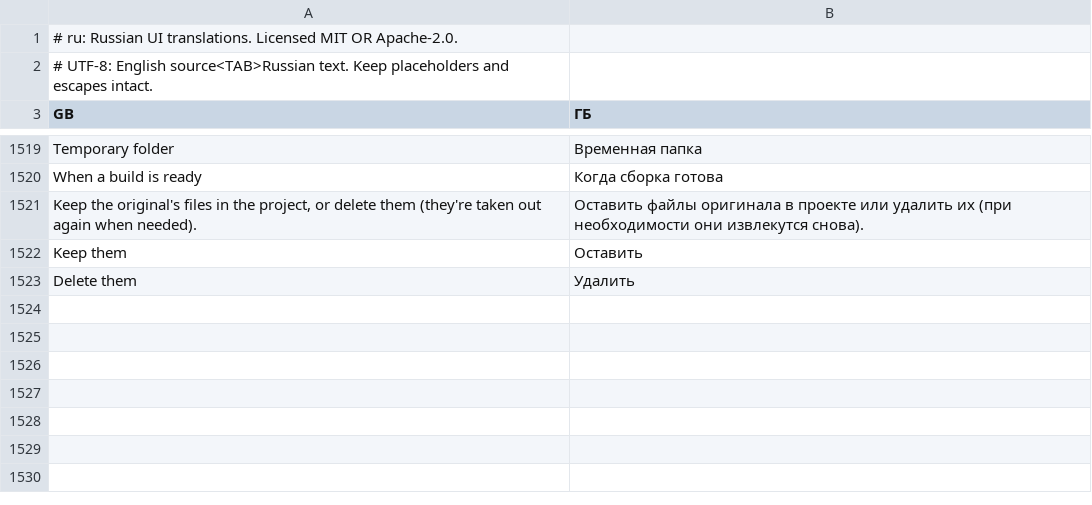
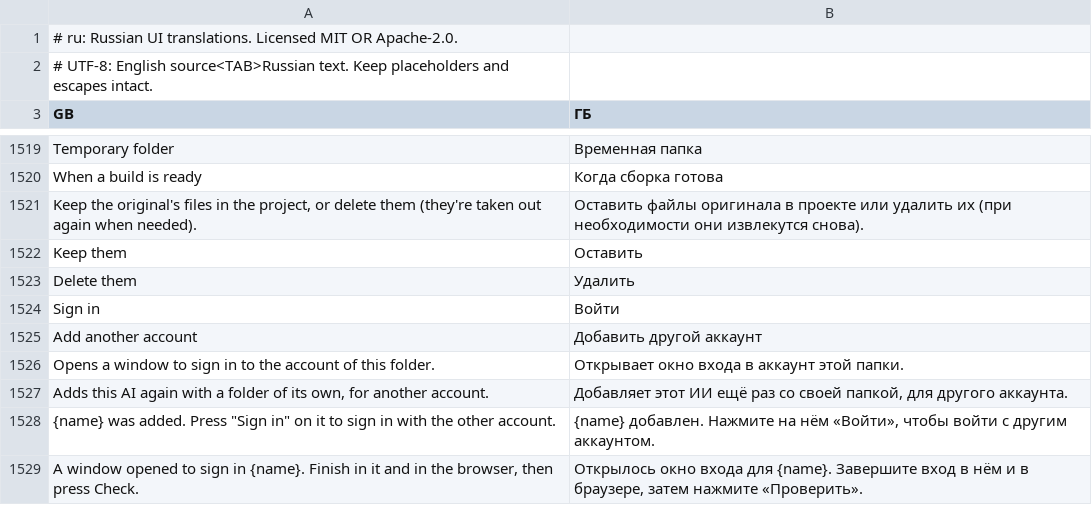
Before and after one commit to sebasgl1/rea-craft, a TSV file: crates/ui-egui/src/i18n/ru.tsv, drawn as a sheet; only a part is shown, gaps mark what is left out; the diff names each change by its address in the sheet, - before the commit and + after, or states it on an @@ line.

```diff
--- a/crates/ui-egui/src/i18n/ru.tsv
+++ b/crates/ui-egui/src/i18n/ru.tsv
+row 1524: Sign in | Войти
+row 1525: Add another account | Добавить другой аккаунт
+row 1526: Opens a window to sign in to the account of this folder. | Открывает окно входа в аккаунт этой папки.
+row 1527: Adds this AI again with a folder of its own, for another account. | Добавляет этот ИИ ещё раз со своей папкой, для другого аккаунта.
+row 1528: {name} was added. Press "Sign in" on it to sign in with the other account. | {name} добавлен. Нажмите на нём «Войти», чтобы войти с другим аккаунтом.
+row 1529: A window opened to sign in {name}. Finish in it and in the browser, then press Check. | Открылось окно входа для {name}. Завершите вход в нём и в браузере, затем нажмите «Проверить».
```
Also changed, not shown: crates/ui-egui/src/i18n/ka.tsv, crates/ui-egui/src/i18n/ko.tsv, 23 other files.
